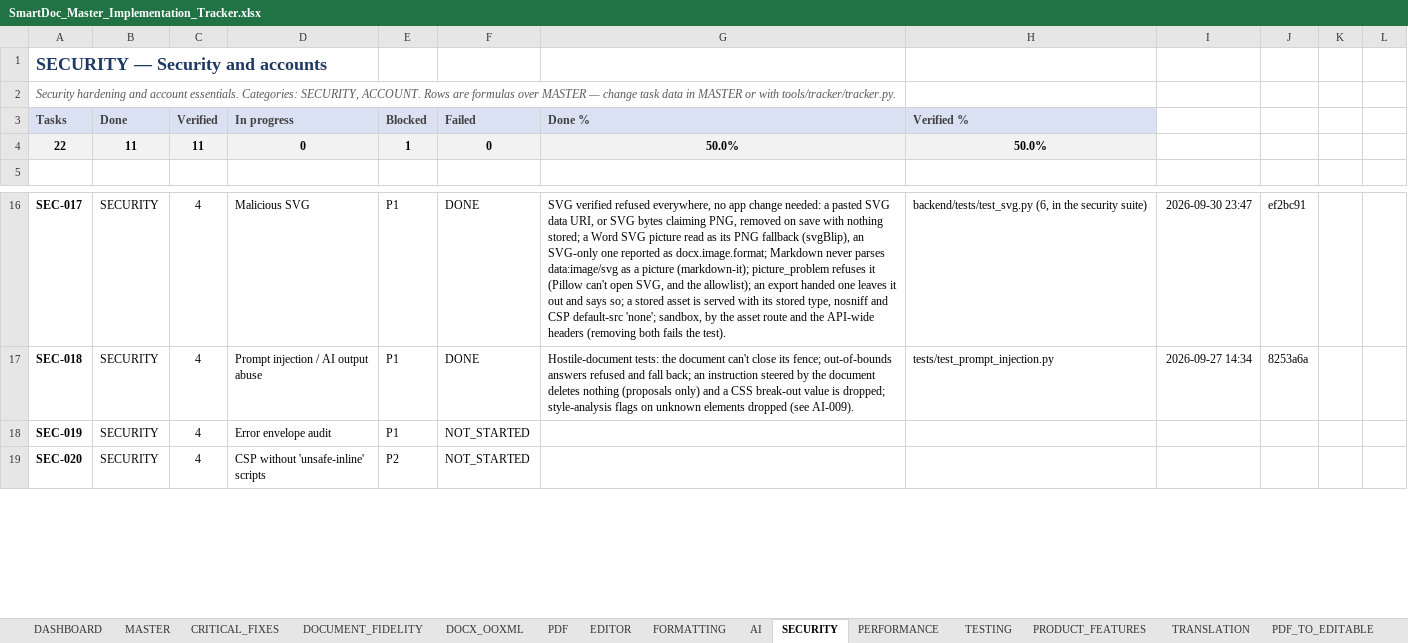
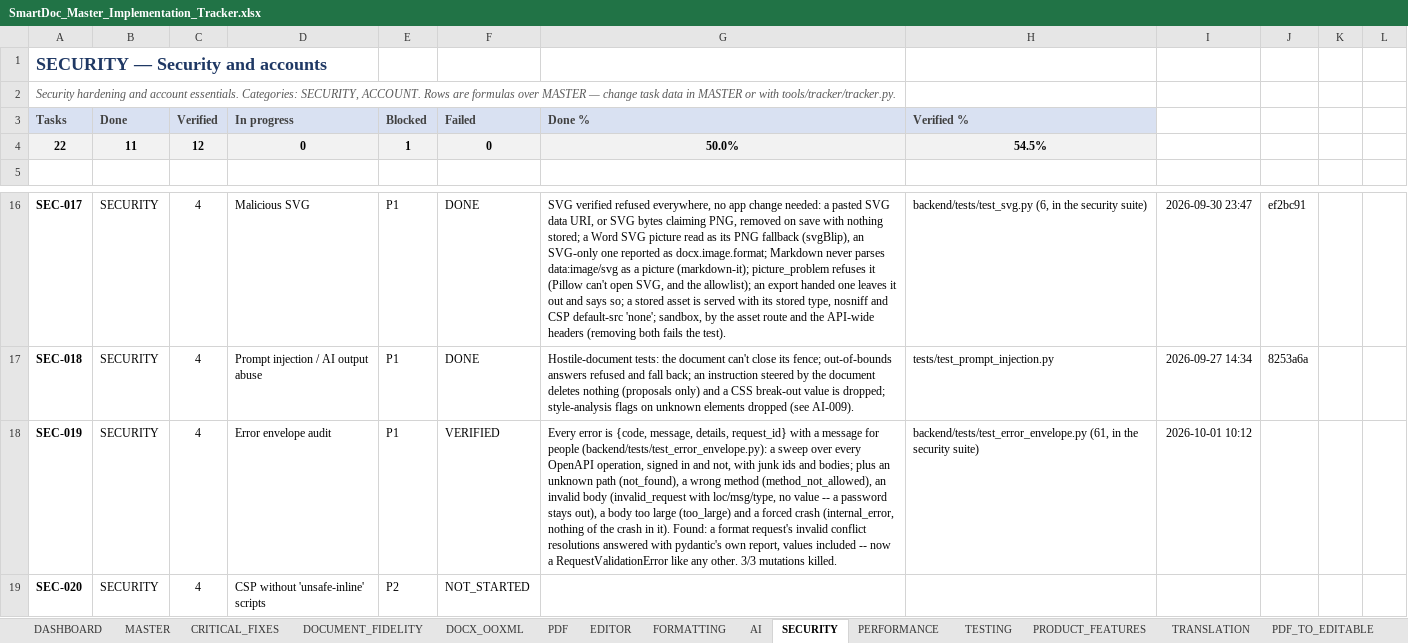
Before and after one commit to Drajeto07/claude, an Excel workbook: SmartDoc_Master_Implementation_Tracker.xlsx, sheet SECURITY, drawn as a sheet; only a part is shown, gaps mark what is left out; values as stored, in another font and other column widths than the file's, no borders; conditional formats not drawn; the diff names each change by its address in the sheet, - before the commit and + after, or states it on an @@ line.

```diff
--- a/SmartDoc_Master_Implementation_Tracker.xlsx (sheet SECURITY)
+++ b/SmartDoc_Master_Implementation_Tracker.xlsx (sheet SECURITY)
-C4 (Verified): 11
+C4 (Verified): 12
-H4 (Verified %): 50.0%
+H4 (Verified %): 54.5%
-F18 (Failed): NOT_STARTED
+F18 (Failed): VERIFIED
-G18 (Done %): (empty)
+G18 (Done %): Every error is {code, message, details, request_id} with a message for people (backend/tests/test_error_envelope.py): a sweep over every OpenAPI operation, signed in and not, with junk ids and bodies; plus an unknown path (not_found), a wrong method (method_not_allowed), an invalid body (invalid_request with loc/msg/type, no value -- a password stays out), a body too large (too_large) and a forced crash (internal_error, nothing of the crash in it). Found: a format request's invalid conflict resolutions answered with pydantic's own report, values included -- now a RequestValidationError like any other. 3/3 mutations killed.
-H18 (Verified %): (empty)
+H18 (Verified %): backend/tests/test_error_envelope.py (61, in the security suite)
-I18: (empty)
+I18: 2026-10-01 10:12
```
Also changed, not shown: sheet DASHBOARD, sheet TESTING, sheet MASTER, sheet SESSION_STATE, sheet CHANGE_LOG, sheet PERFORMANCE, 2 more sheets, formulas that keep their value, 5 other files.
